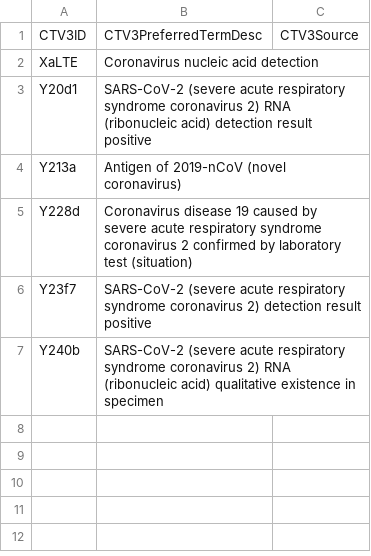
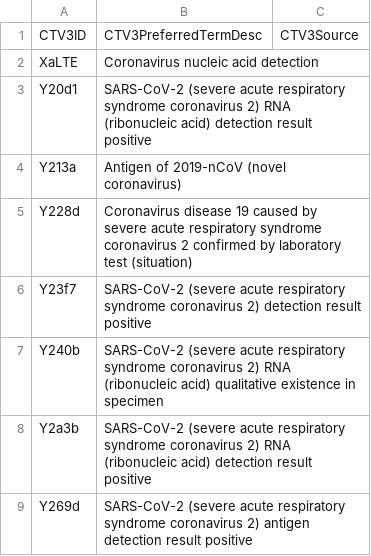
Before and after one commit to opensafely/CIS-pop-validation, a CSV file: codelists/opensafely-covid-identification-in-primary-care-probable-covid-positive-test.csv, drawn as a sheet.

Commit message:
update primary care pos test codelist

```diff
--- a/codelists/opensafely-covid-identification-in-primary-care-probable-covid-positive-test.csv
+++ b/codelists/opensafely-covid-identification-in-primary-care-probable-covid-positive-test.csv
@@ -7 +7,3 @@ Y23f7,SARS-CoV-2 (severe acute respiratory syndrome coronavirus 2) detection res
 Y240b,SARS-CoV-2 (severe acute respiratory syndrome coronavirus 2) RNA (ribonucleic acid) qualitative existence in specimen,
+Y2a3b,SARS-CoV-2 (severe acute respiratory syndrome coronavirus 2) RNA (ribonucleic acid) detection result positive,
+Y269d,SARS-CoV-2 (severe acute respiratory syndrome coronavirus 2) antigen detection result positive,
```
Also changed, not shown: 2 other files.
